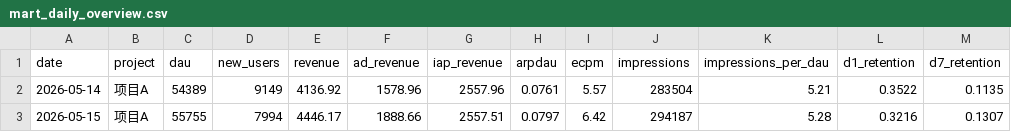
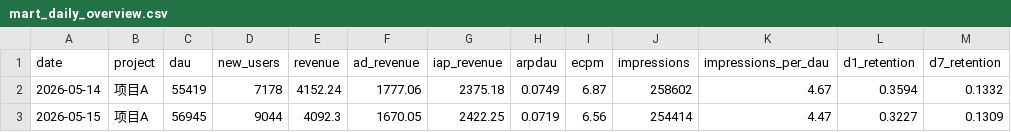
Before and after one commit to fengtingzhe/daily_report_system, a CSV file: data/tableau_datasource/mart_daily_overview.csv, drawn as a sheet; only a part is shown; the diff covers the shown part only.

```diff
--- a/data/tableau_datasource/mart_daily_overview.csv
+++ b/data/tableau_datasource/mart_daily_overview.csv
@@ -1,3 +1,3 @@
 date,project,dau,new_users,revenue,ad_revenue,iap_revenue,arpdau,ecpm,impressions,impressions_per_dau,d1_retention,d7_retention
-2026-05-14,项目A,54389,9149,4136.92,1578.96,2557.96,0.0761,5.57,283504,5.21,0.3522,0.1135
-2026-05-15,项目A,55755,7994,4446.17,1888.66,2557.51,0.0797,6.42,294187,5.28,0.3216,0.1307
+2026-05-14,项目A,55419,7178,4152.24,1777.06,2375.18,0.0749,6.87,258602,4.67,0.3594,0.1332
+2026-05-15,项目A,56945,9044,4092.3,1670.05,2422.25,0.0719,6.56,254414,4.47,0.3227,0.1309
```
Also changed, not shown: 132 edited cells elsewhere in this file, data/tableau_datasource/mart_ad_placement_daily.csv, data/tableau_datasource/mart_country_daily.csv, 6 other files.
